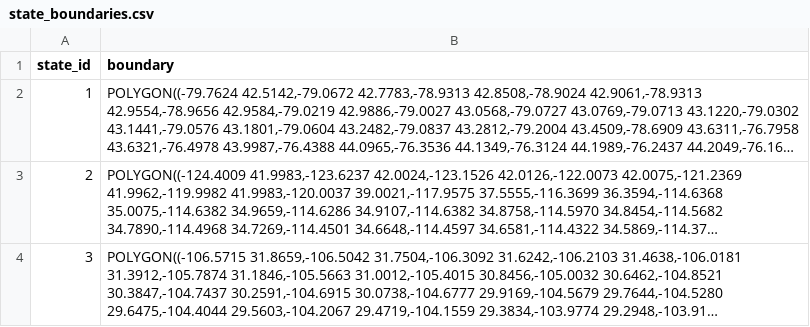
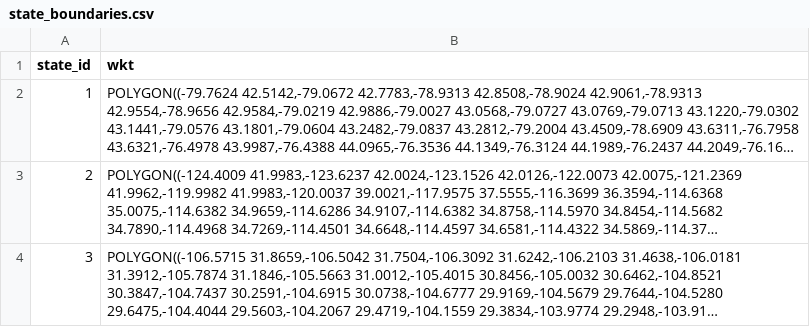
Before and after one commit to sargisparazyan/sql-analytics-portfolio, a CSV file: data/final_schema/state_boundaries.csv (was data/final_project_bikes/state_boundaries.csv), drawn as a sheet; long unchanged cells end in …; the diff names each change by its address in the sheet, - before the commit and + after, or states it on an @@ line.

```diff
--- a/data/final_project_bikes/state_boundaries.csv
+++ b/data/final_schema/state_boundaries.csv
-B1: boundary
+B1: wkt
```
Also changed, not shown: data/final_schema/cities.csv, data/final_schema/customers.csv, 25 other files.
